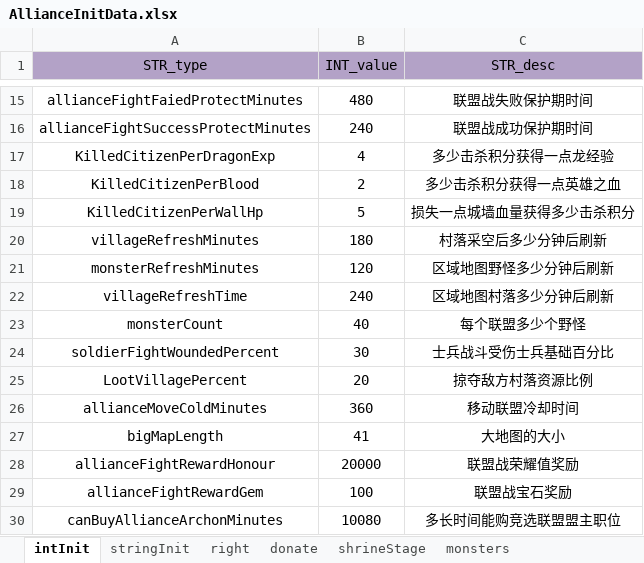
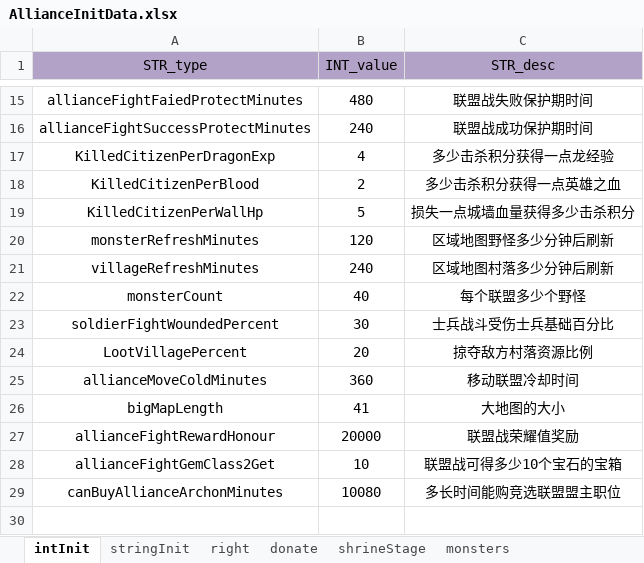
Before and after one commit to ModunZhang/dragonfall_client, an Excel workbook: Dragonfall/gameData/shared/AllianceInitData.xlsx, sheet intInit, drawn as a sheet; only a part is shown, gaps mark what is left out; values as stored, in another font and other column widths than the file's, no borders; removed rows and columns are numbered as before the commit, all else as after; the diff names each change by its address in the sheet, - before the commit and + after, or states it on an @@ line.

```diff
--- a/Dragonfall/gameData/shared/AllianceInitData.xlsx (sheet intInit)
+++ b/Dragonfall/gameData/shared/AllianceInitData.xlsx (sheet intInit)
-row 20: villageRefreshMinutes | 180 | 村落采空后多少分钟后刷新
-A21 (STR_type): villageRefreshTime
+A21 (STR_type): villageRefreshMinutes
-row 29: allianceFightRewardGem | 100 | 联盟战宝石奖励
+row 28: allianceFightGemClass2Get | 10 | 联盟战可得多少10个宝石的宝箱
```
Also changed, not shown: Dragonfall/gameData/shared/DragonSkills.xlsx, Dragonfall/gameData/shared/Errors.xlsx, 16 other files.
